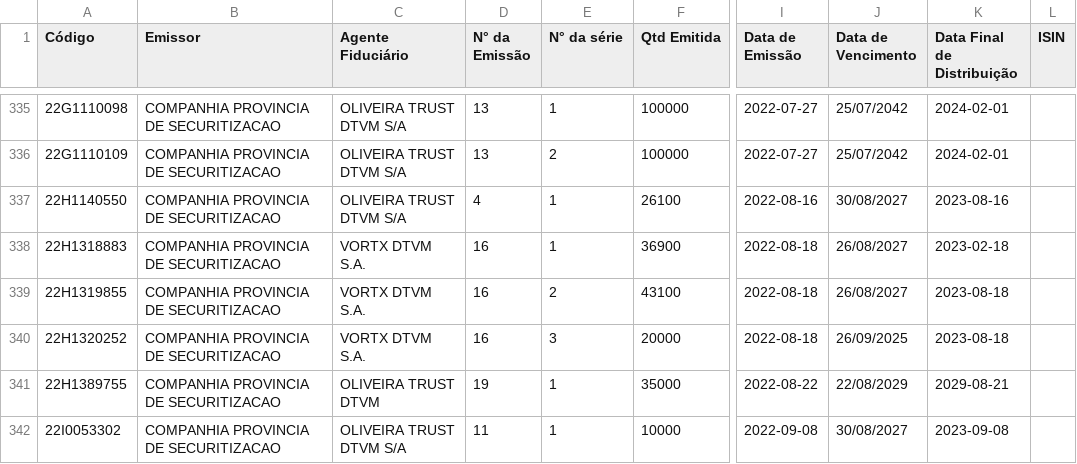
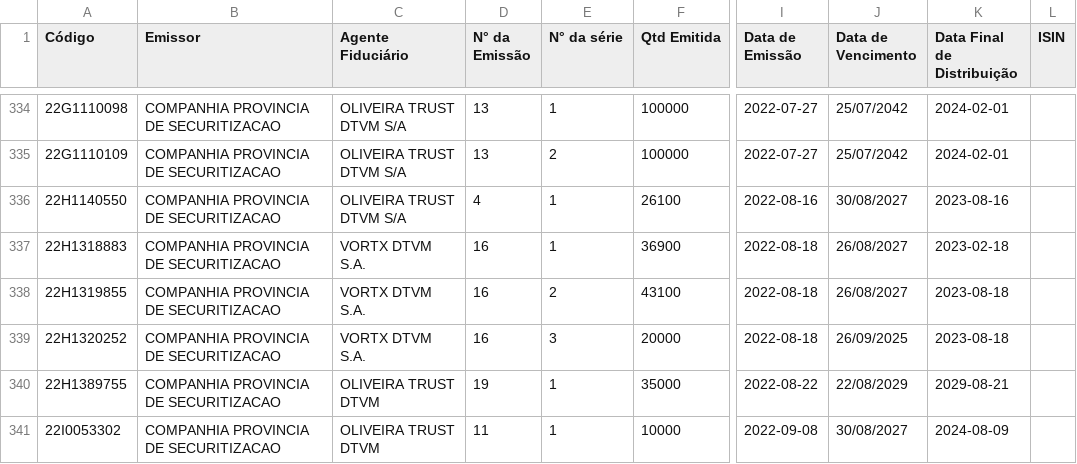
Before and after one commit to moderfla/scraper_cri_cetip, a CSV file: emissoes_cri.csv, drawn as a sheet; only a part is shown, gaps mark what is left out; addresses are those after the commit; the diff covers the shown part only; the diff names each change by its address in the sheet, - before the commit and + after, or states it on an @@ line.

```diff
--- a/emissoes_cri.csv
+++ b/emissoes_cri.csv
-C341 (Agente Fiduciário): OLIVEIRA TRUST DTVM S/A
+C341 (Agente Fiduciário): OLIVEIRA TRUST DTVM
-K341 (Data Final de Distribuição): 2023-09-08
+K341 (Data Final de Distribuição): 2024-08-09
```
Also changed, not shown: 3 added rows, 1 removed row and 7 edited cells elsewhere in this file, 1 other file.
